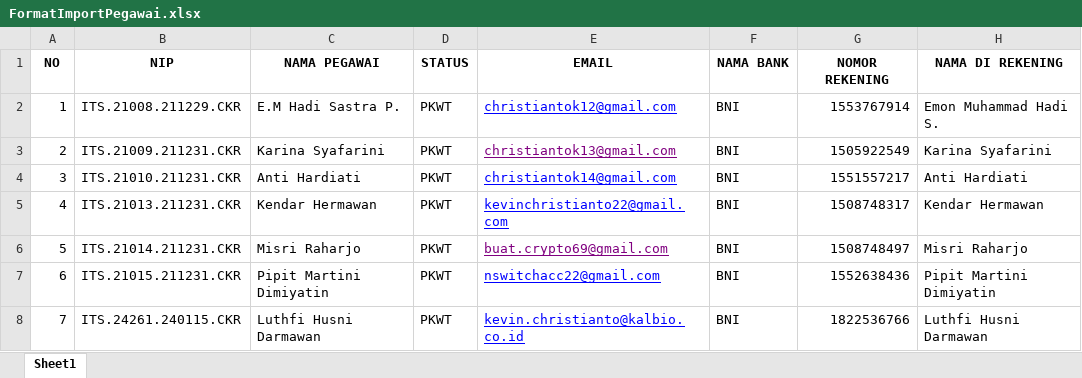
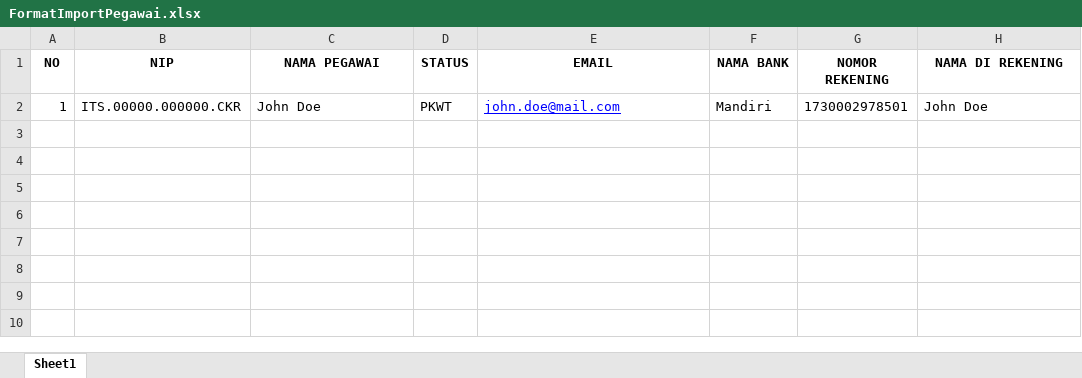
Before and after one commit to kevinchristianto/its-payslip, an Excel workbook: storage/app/private/format/FormatImportPegawai.xlsx, sheet Sheet1, drawn as a sheet; values as stored, in another font and other column widths than the file's, no borders; the diff names each change by its address in the sheet, - before the commit and + after, or states it on an @@ line.

```diff
--- a/storage/app/private/format/FormatImportPegawai.xlsx (sheet Sheet1)
+++ b/storage/app/private/format/FormatImportPegawai.xlsx (sheet Sheet1)
-B2 (NIP): ITS.21008.211229.CKR
+B2 (NIP): ITS.00000.000000.CKR
-C2 (NAMA PEGAWAI): E.M Hadi Sastra P.
+C2 (NAMA PEGAWAI): John Doe
-E2 (EMAIL): christiantok12@gmail.com
+E2 (EMAIL): john.doe@mail.com
-F2 (NAMA BANK): BNI
+F2 (NAMA BANK): Mandiri
-G2 (NOMOR REKENING): 1553767914
+G2 (NOMOR REKENING): 1730002978501
-H2 (NAMA DI REKENING): Emon Muhammad Hadi S.
+H2 (NAMA DI REKENING): John Doe
-row 3: 2 | ITS.21009.211231.CKR | Karina Syafarini | PKWT | christiantok13@gmail.com | BNI | 1505922549 | Karina Syafarini
-row 4: 3 | ITS.21010.211231.CKR | Anti Hardiati | PKWT | christiantok14@gmail.com | BNI | 1551557217 | Anti Hardiati
-row 5: 4 | ITS.21013.211231.CKR | Kendar Hermawan | PKWT | kevinchristianto22@gmail.com | BNI | 1508748317 | Kendar Hermawan
-row 6: 5 | ITS.21014.211231.CKR | Misri Raharjo | PKWT | buat.crypto69@gmail.com | BNI | 1508748497 | Misri Raharjo
-row 7: 6 | ITS.21015.211231.CKR | Pipit Martini Dimiyatin | PKWT | nswitchacc22@gmail.com | BNI | 1552638436 | Pipit Martini Dimiyatin
-row 8: 7 | ITS.24261.240115.CKR | Luthfi Husni Darmawan | PKWT | kevin.christianto@kalbio.co.id | BNI | 1822536766 | Luthfi Husni Darmawan
```
Also changed, not shown: storage/app/private/format/FormatPerhitunganGaji.xlsx, 49 other files.
